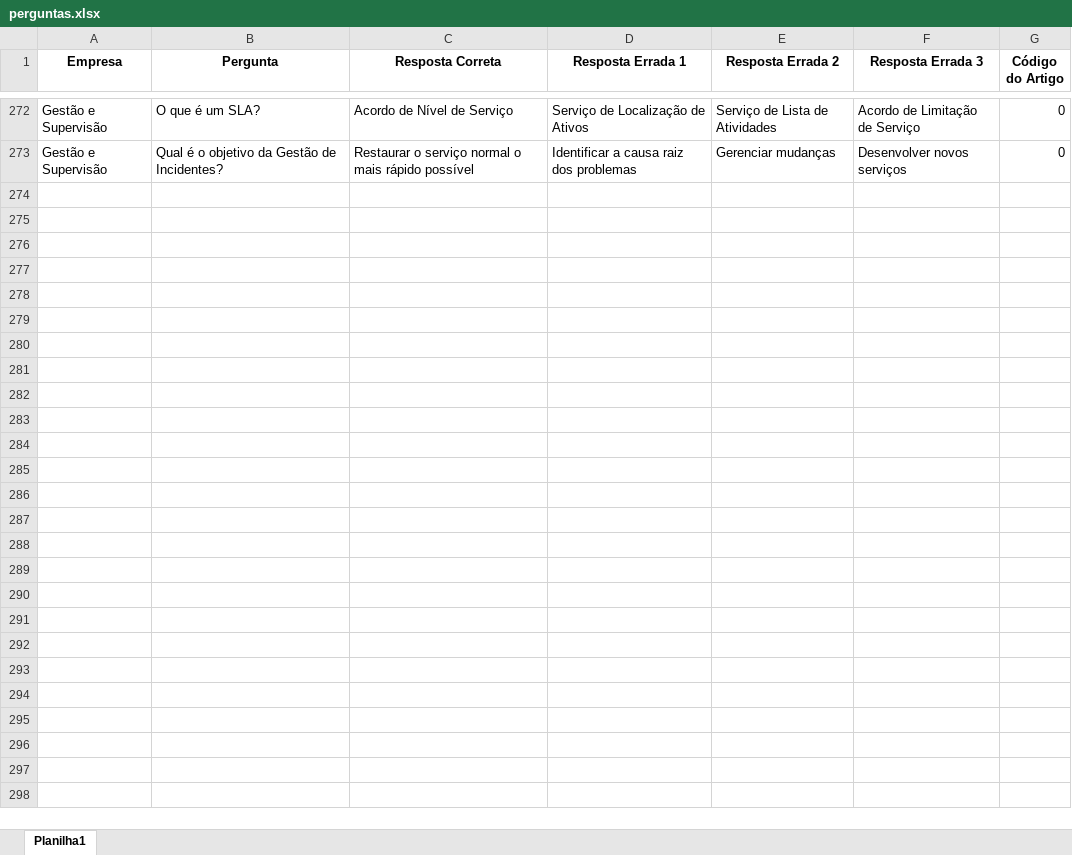
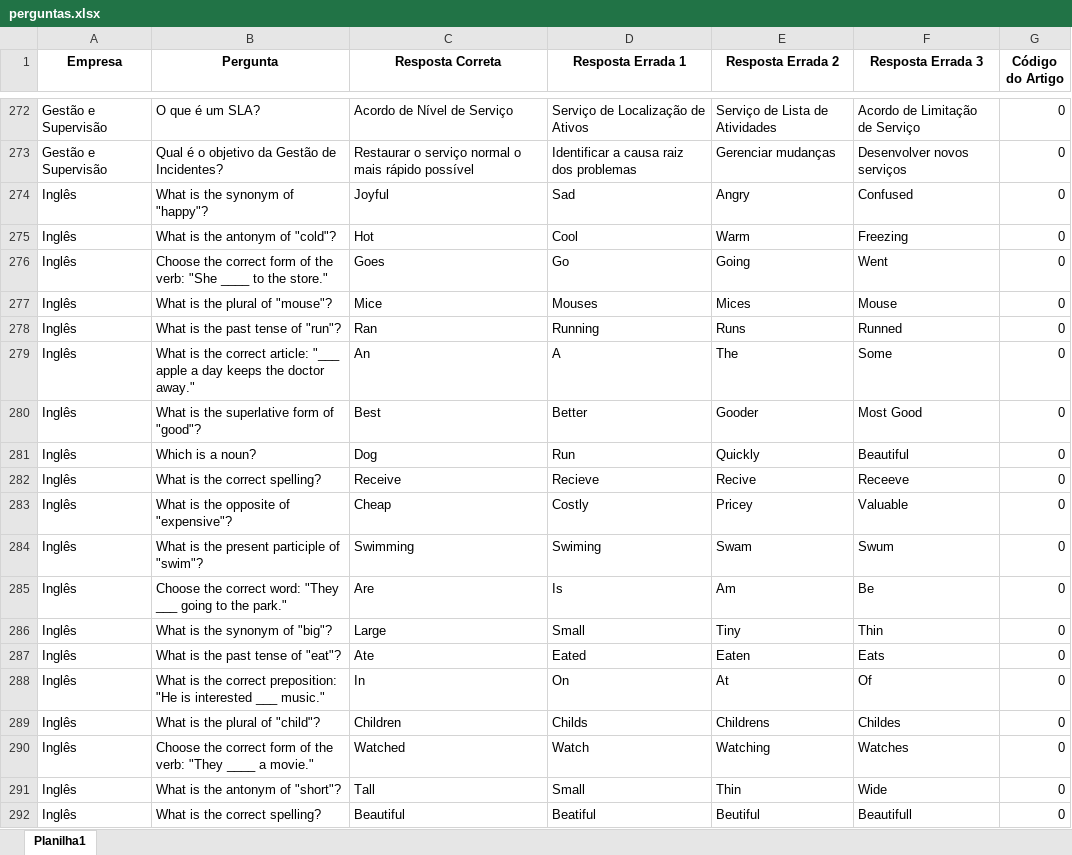
Before and after one commit to GuilhermeSavioRibas/letramento-digital-quiz, an Excel workbook: perguntas.xlsx, sheet Planilha1, drawn as a sheet; only a part is shown, gaps mark what is left out; values as stored, in another font and other column widths than the file's, no borders; the diff covers the shown part only; the diff names each change by its address in the sheet, - before the commit and + after, or states it on an @@ line.

Commit message:
english quiz

```diff
--- a/perguntas.xlsx (sheet Planilha1)
+++ b/perguntas.xlsx (sheet Planilha1)
+row 274: Inglês | What is the synonym of "happy"? | Joyful | Sad | Angry | Confused | 0
+row 275: Inglês | What is the antonym of "cold"? | Hot | Cool | Warm | Freezing | 0
+row 276: Inglês | Choose the correct form of the verb: "She ____ to the store." | Goes | Go | Going | Went | 0
+row 277: Inglês | What is the plural of "mouse"? | Mice | Mouses | Mices | Mouse | 0
+row 278: Inglês | What is the past tense of "run"? | Ran | Running | Runs | Runned | 0
+row 279: Inglês | What is the correct article: "___ apple a day keeps the doctor away." | An | A | The | Some | 0
+row 280: Inglês | What is the superlative form of "good"? | Best | Better | Gooder | Most Good | 0
+row 281: Inglês | Which is a noun? | Dog | Run | Quickly | Beautiful | 0
+row 282: Inglês | What is the correct spelling? | Receive | Recieve | Recive | Receeve | 0
+row 283: Inglês | What is the opposite of "expensive"? | Cheap | Costly | Pricey | Valuable | 0
+row 284: Inglês | What is the present participle of "swim"? | Swimming | Swiming | Swam | Swum | 0
+row 285: Inglês | Choose the correct word: "They ___ going to the park." | Are | Is | Am | Be | 0
+row 286: Inglês | What is the synonym of "big"? | Large | Small | Tiny | Thin | 0
+row 287: Inglês | What is the past tense of "eat"? | Ate | Eated | Eaten | Eats | 0
+row 288: Inglês | What is the correct preposition: "He is interested ___ music." | In | On | At | Of | 0
+row 289: Inglês | What is the plural of "child"? | Children | Childs | Childrens | Childes | 0
+row 290: Inglês | Choose the correct form of the verb: "They ____ a movie." | Watched | Watch | Watching | Watches | 0
+row 291: Inglês | What is the antonym of "short"? | Tall | Small | Thin | Wide | 0
+row 292: Inglês | What is the correct spelling? | Beautiful | Beatiful | Beutiful | Beautifull | 0
```
Also changed, not shown: 31 added rows elsewhere in this sheet.
